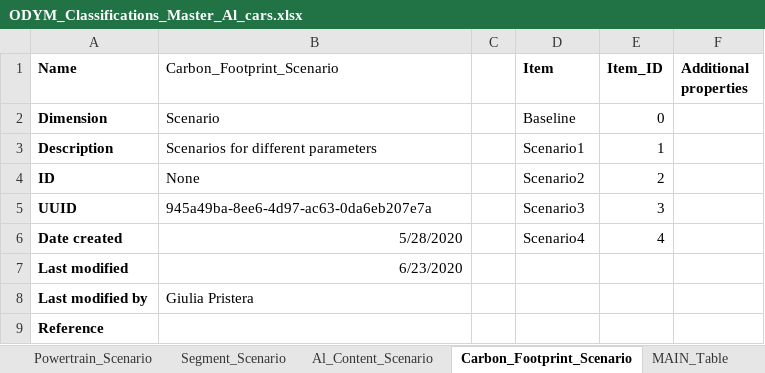
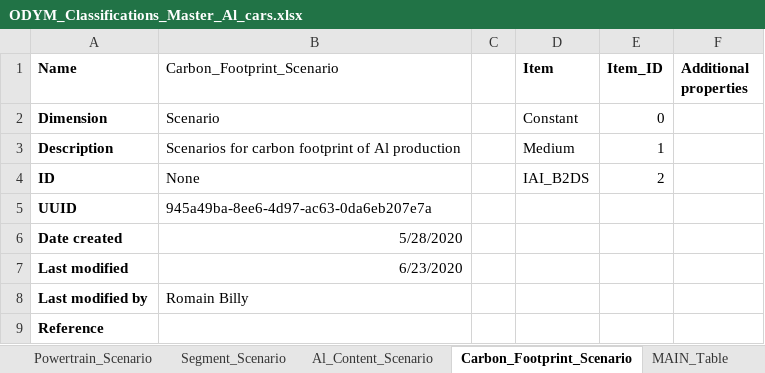
Before and after one commit to romainbilly/Dynamic-MFA-Al-in-Passenger-Cars, an Excel workbook: data/ODYM_Classifications_Master_Al_cars.xlsx, sheet Carbon_Footprint_Scenario, drawn as a sheet; values as stored, in another font and other column widths than the file's, no borders; the diff names each change by its address in the sheet, - before the commit and + after, or states it on an @@ line.

```diff
--- a/data/ODYM_Classifications_Master_Al_cars.xlsx (sheet Carbon_Footprint_Scenario)
+++ b/data/ODYM_Classifications_Master_Al_cars.xlsx (sheet Carbon_Footprint_Scenario)
-D2 (Item): Baseline
+D2 (Item): Constant
-B3 (Carbon_Footprint_Scenario): Scenarios for different parameters
+B3 (Carbon_Footprint_Scenario): Scenarios for carbon footprint of Al production
-D3 (Item): Scenario1
+D3 (Item): Medium
-D4 (Item): Scenario2
+D4 (Item): IAI_B2DS
-D5 (Item): Scenario3
+D5 (Item): (empty)
-E5 (Item_ID): 3
+E5 (Item_ID): (empty)
-D6 (Item): Scenario4
+D6 (Item): (empty)
-E6 (Item_ID): 4
+E6 (Item_ID): (empty)
-B8 (Carbon_Footprint_Scenario): Giulia Pristera
+B8 (Carbon_Footprint_Scenario): Romain Billy
```
Also changed, not shown: sheet MAIN_Table, data/Alloy_Sorting.xlsx, data/Carbon_Footprint_Primary.xlsx, 7 other files.
